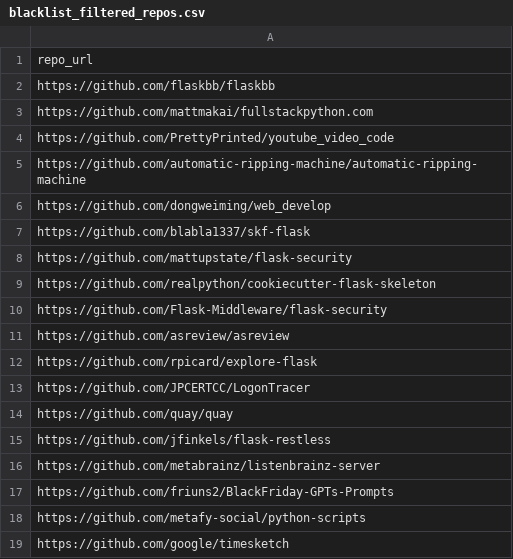
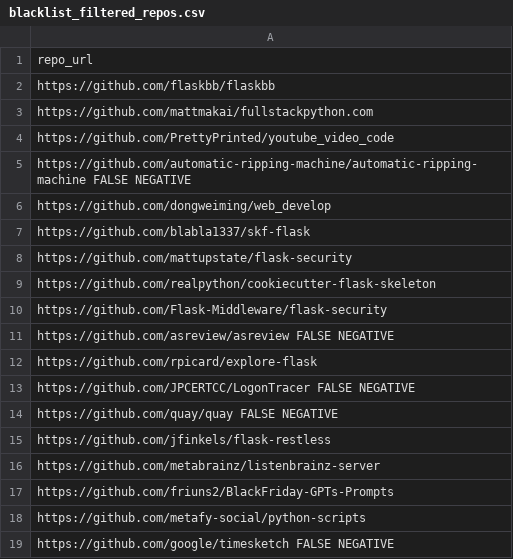
Before and after one commit to Asterius27/BTC-paper-artifacts, a CSV file: SessionManagementAnalyserApp/readme_filter_logs/flask_filter_preliminary_results/blacklist_filtered_repos.csv, drawn as a sheet.

Commit message:
updated filters

```diff
--- a/SessionManagementAnalyserApp/readme_filter_logs/flask_filter_preliminary_results/blacklist_filtered_repos.csv
+++ b/SessionManagementAnalyserApp/readme_filter_logs/flask_filter_preliminary_results/blacklist_filtered_repos.csv
@@ -4,3 +4,3 @@ https://github.com/mattmakai/fullstackpython.com
 https://github.com/PrettyPrinted/youtube_video_code
-https://github.com/automatic-ripping-machine/automatic-ripping-machine
+https://github.com/automatic-ripping-machine/automatic-ripping-machine FALSE NEGATIVE
 https://github.com/dongweiming/web_develop
@@ -10,6 +10,6 @@ https://github.com/realpython/cookiecutter-flask-skeleton
 https://github.com/Flask-Middleware/flask-security
-https://github.com/asreview/asreview
+https://github.com/asreview/asreview FALSE NEGATIVE
 https://github.com/rpicard/explore-flask
-https://github.com/JPCERTCC/LogonTracer
-https://github.com/quay/quay
+https://github.com/JPCERTCC/LogonTracer FALSE NEGATIVE
+https://github.com/quay/quay FALSE NEGATIVE
 https://github.com/jfinkels/flask-restless
@@ -18,2 +18,2 @@ https://github.com/friuns2/BlackFriday-GPTs-Prompts
 https://github.com/metafy-social/python-scripts
-https://github.com/google/timesketch
+https://github.com/google/timesketch FALSE NEGATIVE
```
Also changed, not shown: SessionManagementAnalyserApp/readme_filter_logs/flask_filter_preliminary_results/whitelist_filtered_repos.csv, 7 other files.
